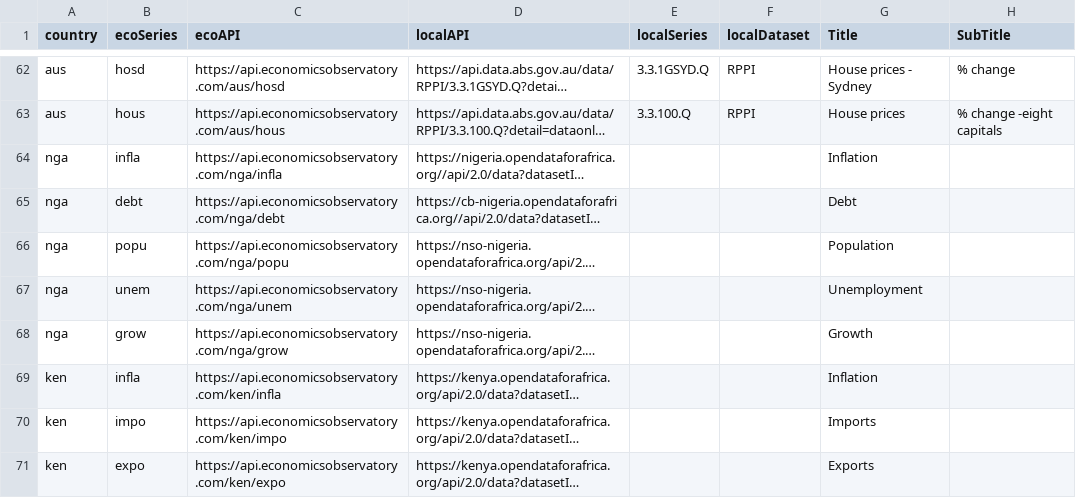
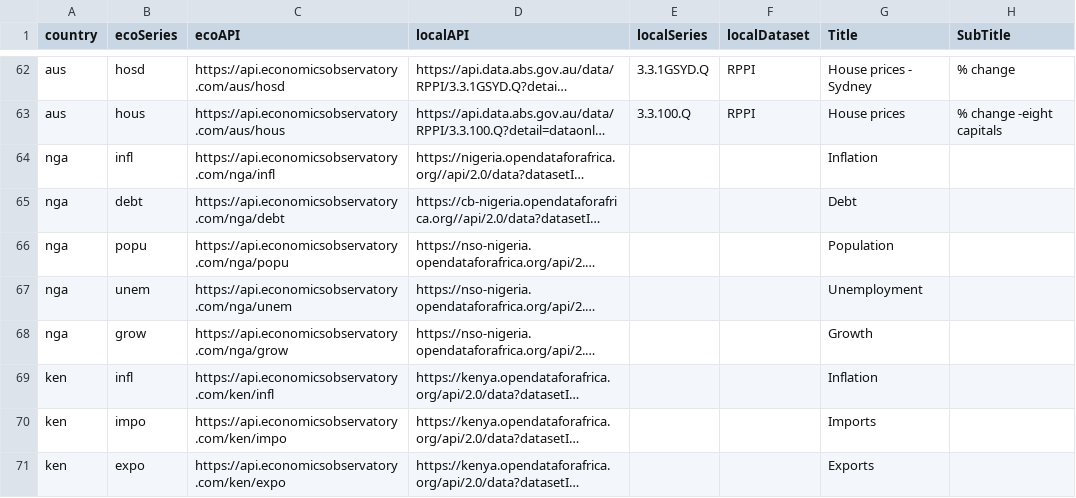
Before and after one commit to dev-grizzly/api, a CSV file: metadata-full.csv, drawn as a sheet; only a part is shown, gaps mark what is left out; long unchanged cells end in …; the diff names each change by its address in the sheet, - before the commit and + after, or states it on an @@ line.

Commit message:
fixes typo in infla

```diff
--- a/metadata-full.csv
+++ b/metadata-full.csv
-B64 (ecoSeries): infla
+B64 (ecoSeries): infl
-C64 (ecoAPI): https://api.economicsobservatory.com/nga/infla
+C64 (ecoAPI): https://api.economicsobservatory.com/nga/infl
-B69 (ecoSeries): infla
+B69 (ecoSeries): infl
-C69 (ecoAPI): https://api.economicsobservatory.com/ken/infla
+C69 (ecoAPI): https://api.economicsobservatory.com/ken/infl
```
